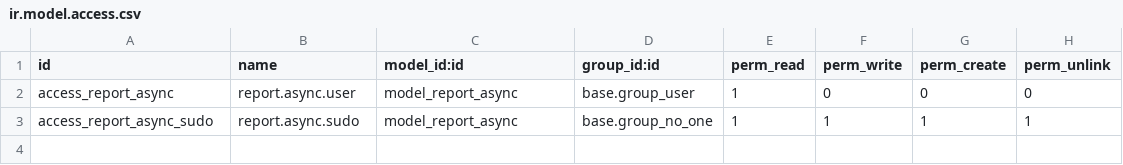
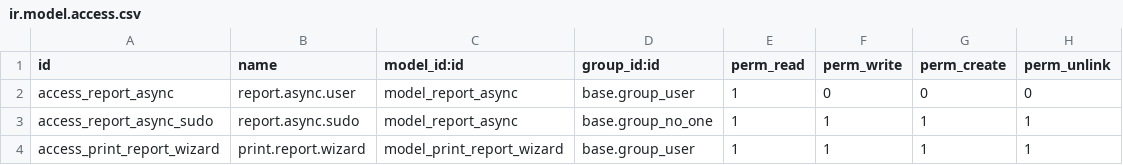
Before and after one commit to camptocamp/reporting-engine, a CSV file: report_async/security/ir.model.access.csv, drawn as a sheet; the diff names each change by its address in the sheet, - before the commit and + after, or states it on an @@ line.

Commit message:
[14.0][MIG] report_async

```diff
--- a/report_async/security/ir.model.access.csv
+++ b/report_async/security/ir.model.access.csv
+row 4: access_print_report_wizard | print.report.wizard | model_print_report_wizard | base.group_user | 1 | 1 | 1 | 1
```
Also changed, not shown: 12 other files.
